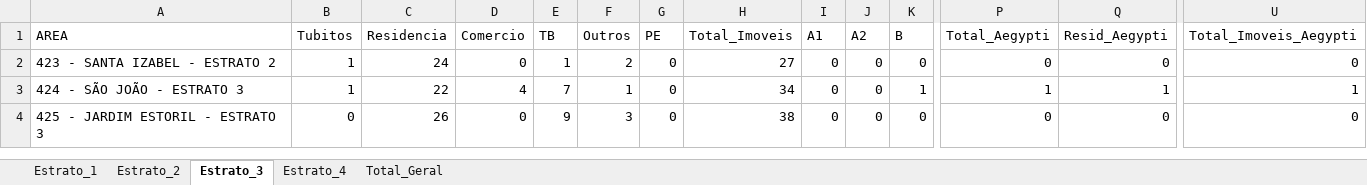
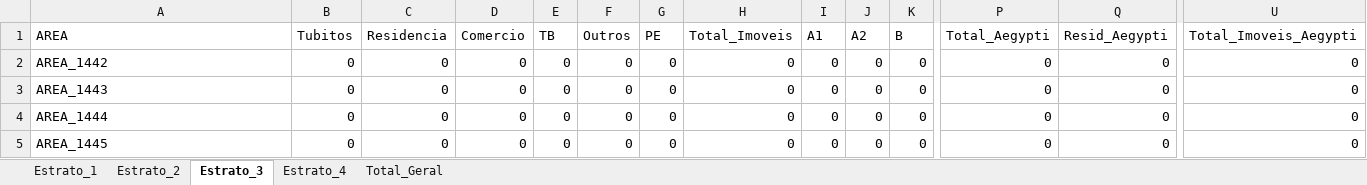
Before and after one commit to LucsDevPro/lira, an Excel workbook: data/LIRA_COMPLETO_latest.xlsx, sheet Estrato_3, drawn as a sheet; only a part is shown, gaps mark what is left out; values as stored, in another font and other column widths than the file's, no borders; addresses are those after the commit; rows hold the shown columns only; the diff covers the shown part only; the diff names each change by its address in the sheet, - before the commit and + after, or states it on an @@ line.

```diff
--- a/data/LIRA_COMPLETO_latest.xlsx (sheet Estrato_3)
+++ b/data/LIRA_COMPLETO_latest.xlsx (sheet Estrato_3)
-A2 (AREA): 423 - SANTA IZABEL - ESTRATO 2
+A2 (AREA): AREA_1442
-B2:B3 (Tubitos): 1
+B2:B3 (Tubitos): 0
-C2 (Residencia): 24
+C2 (Residencia): 0
-E2 (TB): 1
+E2 (TB): 0
-F2 (Outros): 2
+F2 (Outros): 0
-H2 (Total_Imoveis): 27
+H2 (Total_Imoveis): 0
-A3 (AREA): 424 - SÃO JOÃO - ESTRATO 3
+A3 (AREA): AREA_1443
-C3 (Residencia): 22
+C3 (Residencia): 0
-D3 (Comercio): 4
+D3 (Comercio): 0
-E3 (TB): 7
+E3 (TB): 0
-F3 (Outros): 1
+F3 (Outros): 0
-H3 (Total_Imoveis): 34
+H3 (Total_Imoveis): 0
-K3 (B): 1
+K3 (B): 0
-P3 (Total_Aegypti): 1
+P3 (Total_Aegypti): 0
-Q3 (Resid_Aegypti): 1
+Q3 (Resid_Aegypti): 0
-U3 (Total_Imoveis_Aegypti): 1
+U3 (Total_Imoveis_Aegypti): 0
+row 4: AREA_1444 | 0 | 0 | 0 | 0 | 0 | 0 | 0 | 0 | 0 | 0 | 0 | 0 | 0
-A5 (AREA): 425 - JARDIM ESTORIL - ESTRATO 3
+A5 (AREA): AREA_1445
-C5 (Residencia): 26
+C5 (Residencia): 0
-E5 (TB): 9
+E5 (TB): 0
-F5 (Outros): 3
+F5 (Outros): 0
-H5 (Total_Imoveis): 38
+H5 (Total_Imoveis): 0
```
Also changed, not shown: 1 removed row and 95 edited cells elsewhere in this sheet, sheet Total_Geral, sheet Estrato_1, sheet Estrato_4, sheet Estrato_2, 3 other files.
